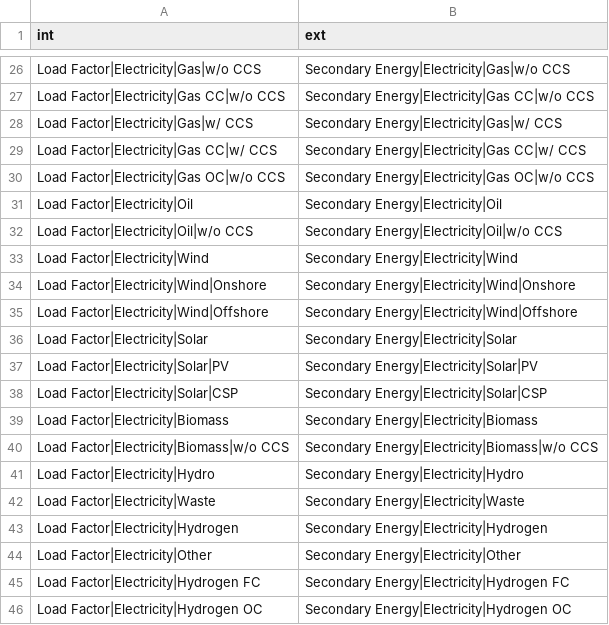
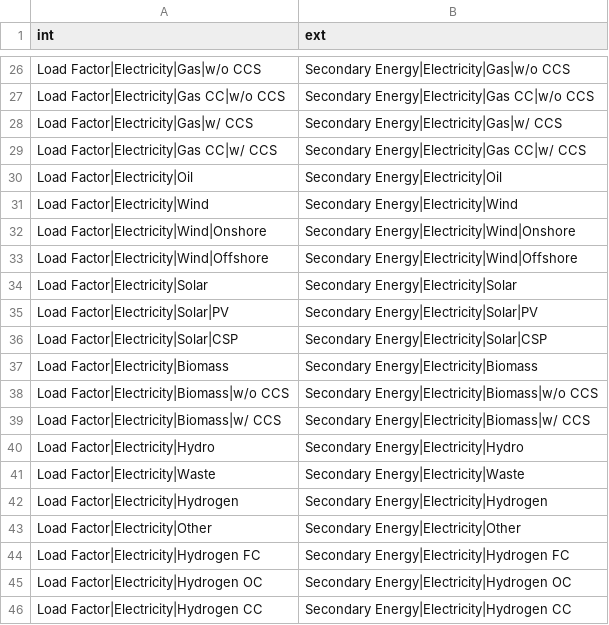
Before and after one commit to pik-piam/limes, a CSV file: inst/extdata/WeightedAverageVars.csv, drawn as a sheet; only a part is shown, gaps mark what is left out; the shorter side is filled out with more unchanged rows; removed rows and columns are numbered as before the commit, all else as after; the diff names each change by its address in the sheet, - before the commit and + after, or states it on an @@ line.

```diff
--- a/inst/extdata/WeightedAverageVars.csv
+++ b/inst/extdata/WeightedAverageVars.csv
-row 30: Load Factor|Electricity|Gas OC|w/o CCS | Secondary Energy|Electricity|Gas OC|w/o CCS
-row 32: Load Factor|Electricity|Oil|w/o CCS | Secondary Energy|Electricity|Oil|w/o CCS
+row 39: Load Factor|Electricity|Biomass|w/ CCS | Secondary Energy|Electricity|Biomass|w/ CCS
```
Also changed, not shown: inst/extdata/MappingVars.csv, inst/extdata/MappingVars_all.csv, 2 other files.
